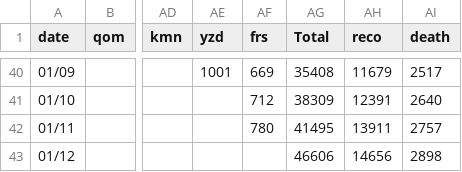
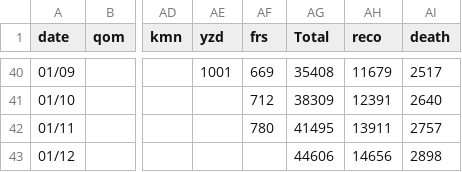
Before and after one commit to mapiran/covid-19, a CSV file: data/behdasht-provincial.csv, drawn as a sheet; only a part is shown, gaps mark what is left out; the diff names each change by its address in the sheet, - before the commit and + after, or states it on an @@ line.

Commit message:
corrected data 01/12

```diff
--- a/data/behdasht-provincial.csv
+++ b/data/behdasht-provincial.csv
-AG43 (Total): 46606
+AG43 (Total): 44606
```
